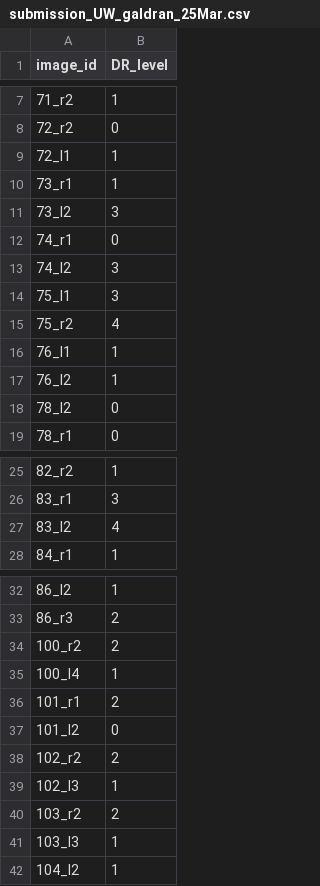
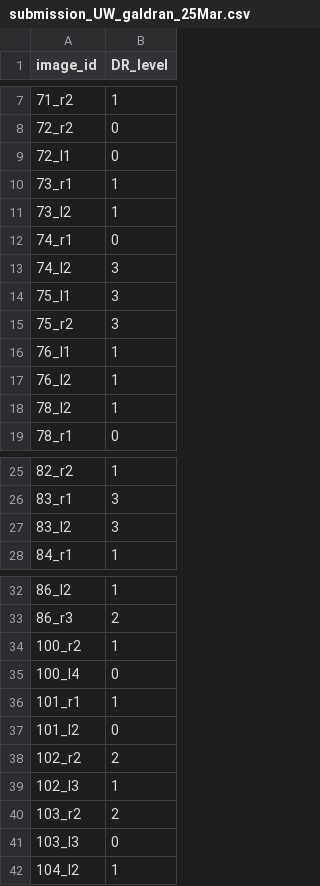
Before and after one commit to agaldran/deep_dr, a CSV file: results/submission_UW_galdran_25Mar.csv, drawn as a sheet; only a part is shown, gaps mark what is left out.

Commit message:
results 25 mar

```diff
--- a/results/submission_UW_galdran_25Mar.csv
+++ b/results/submission_UW_galdran_25Mar.csv
@@ -8,5 +8,5 @@ image_id,DR_level
 72_r2,0
-72_l1,1
+72_l1,0
 73_r1,1
-73_l2,3
+73_l2,1
 74_r1,0
@@ -14,6 +14,6 @@ image_id,DR_level
 75_l1,3
-75_r2,4
+75_r2,3
 76_l1,1
 76_l2,1
-78_l2,0
+78_l2,1
 78_r1,0
@@ -26,3 +26,3 @@ image_id,DR_level
 83_r1,3
-83_l2,4
+83_l2,3
 84_r1,1
@@ -33,5 +33,5 @@ image_id,DR_level
 86_r3,2
-100_r2,2
-100_l4,1
-101_r1,2
+100_r2,1
+100_l4,0
+101_r1,1
 101_l2,0
@@ -40,3 +40,3 @@ image_id,DR_level
 103_r2,2
-103_l3,1
+103_l3,0
 104_l2,1
```
Also changed, not shown: results/submission_galdran_25Mar.csv.
